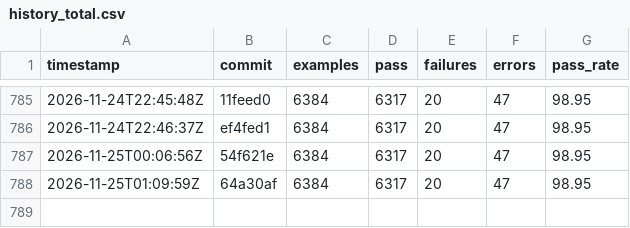
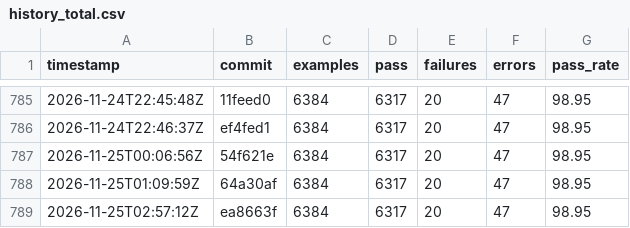
Before and after one commit to sisshiki1969/monoruby, a CSV file: library/data/history_total.csv, drawn as a sheet; only a part is shown, gaps mark what is left out; the diff names each change by its address in the sheet, - before the commit and + after, or states it on an @@ line.

```diff
--- a/library/data/history_total.csv
+++ b/library/data/history_total.csv
+row 789: 2026-11-25T02:57:12Z | ea8663f | 6384 | 6317 | 20 | 47 | 98.95
```
Also changed, not shown: 2 other files.
